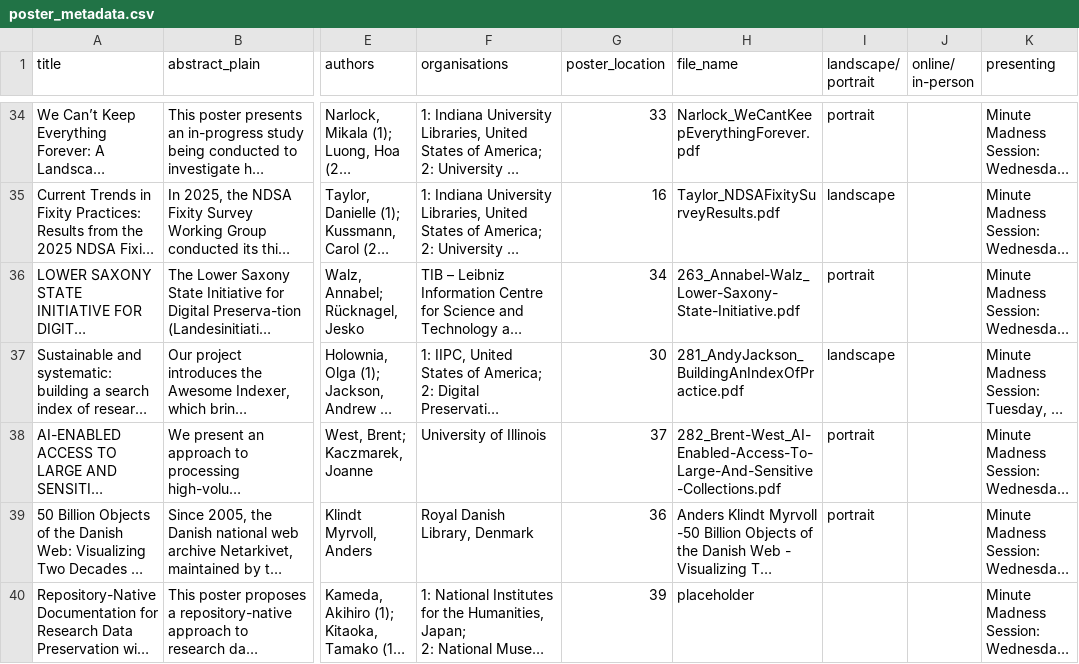
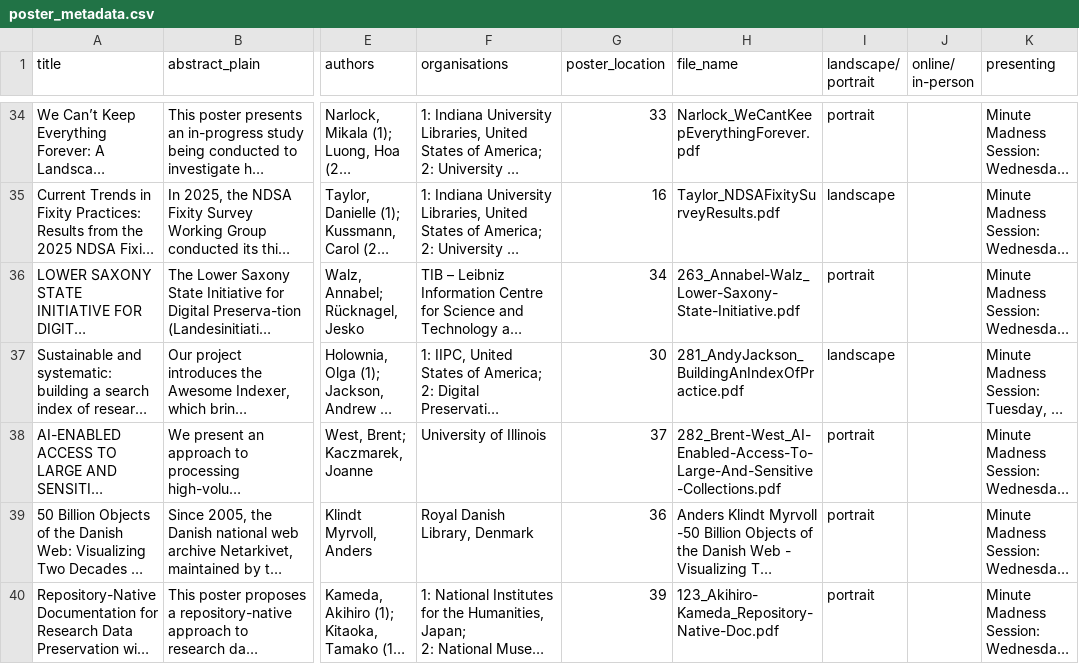
Before and after one commit to Francesca4242/iPres-2026-Posters, a CSV file: poster_metadata.csv, drawn as a sheet; only a part is shown, gaps mark what is left out; long unchanged cells end in …; the diff names each change by its address in the sheet, - before the commit and + after, or states it on an @@ line.

Commit message:
Add files via upload

```diff
--- a/poster_metadata.csv
+++ b/poster_metadata.csv
-H40 (file_name): placeholder
+H40 (file_name): 123_Akihiro-Kameda_Repository-Native-Doc.pdf
-I40 (landscape/ portrait): (empty)
+I40 (landscape/ portrait): portrait
```
